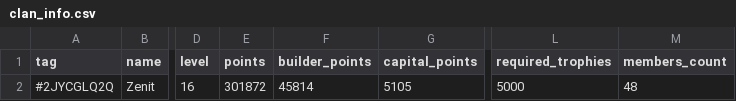
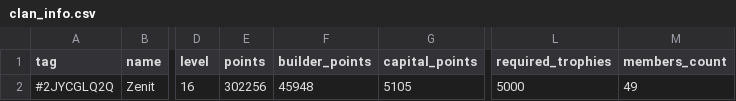
Before and after one commit to Joni1302/coc-stats-project, a CSV file: data/clan_info.csv, drawn as a sheet; only a part is shown, gaps mark what is left out; the diff names each change by its address in the sheet, - before the commit and + after, or states it on an @@ line.

```diff
--- a/data/clan_info.csv
+++ b/data/clan_info.csv
-E2 (points): 301872
+E2 (points): 302256
-F2 (builder_points): 45814
+F2 (builder_points): 45948
-M2 (members_count): 48
+M2 (members_count): 49
```
Also changed, not shown: data/clan_members.csv, data/player_achievements.csv, 3 other files.
